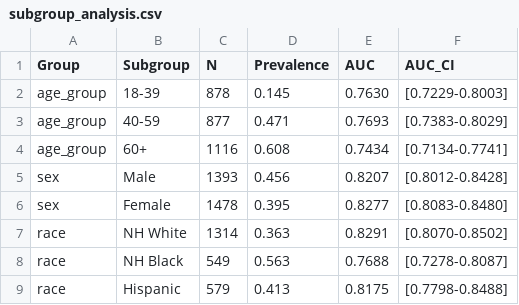
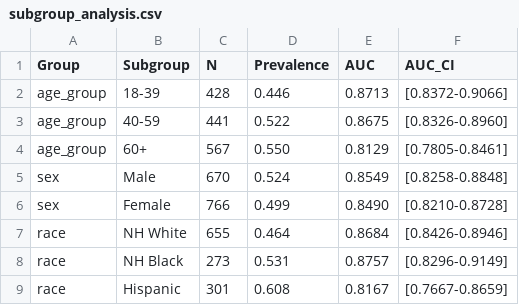
Before and after one commit to Chenyiooo/insulin-resistance-app-demo, a CSV file: results/tables/subgroup_analysis.csv, drawn as a sheet; only a part is shown; the diff covers the shown part only.

```diff
--- a/results/tables/subgroup_analysis.csv
+++ b/results/tables/subgroup_analysis.csv
@@ -1,9 +1,9 @@
 Group,Subgroup,N,Prevalence,AUC,AUC_CI
-age_group,18-39,878,0.145,0.7630,[0.7229-0.8003]
-age_group,40-59,877,0.471,0.7693,[0.7383-0.8029]
-age_group,60+,1116,0.608,0.7434,[0.7134-0.7741]
-sex,Male,1393,0.456,0.8207,[0.8012-0.8428]
-sex,Female,1478,0.395,0.8277,[0.8083-0.8480]
-race,NH White,1314,0.363,0.8291,[0.8070-0.8502]
-race,NH Black,549,0.563,0.7688,[0.7278-0.8087]
-race,Hispanic,579,0.413,0.8175,[0.7798-0.8488]
+age_group,18-39,428,0.446,0.8713,[0.8372-0.9066]
+age_group,40-59,441,0.522,0.8675,[0.8326-0.8960]
+age_group,60+,567,0.550,0.8129,[0.7805-0.8461]
+sex,Male,670,0.524,0.8549,[0.8258-0.8848]
+sex,Female,766,0.499,0.8490,[0.8210-0.8728]
+race,NH White,655,0.464,0.8684,[0.8426-0.8946]
+race,NH Black,273,0.531,0.8757,[0.8296-0.9149]
+race,Hispanic,301,0.608,0.8167,[0.7667-0.8659]
```
Also changed, not shown: 16 edited cells elsewhere in this file, data/processed/missing_rates.csv, results/tables/model_performance.csv, 16 other files.
